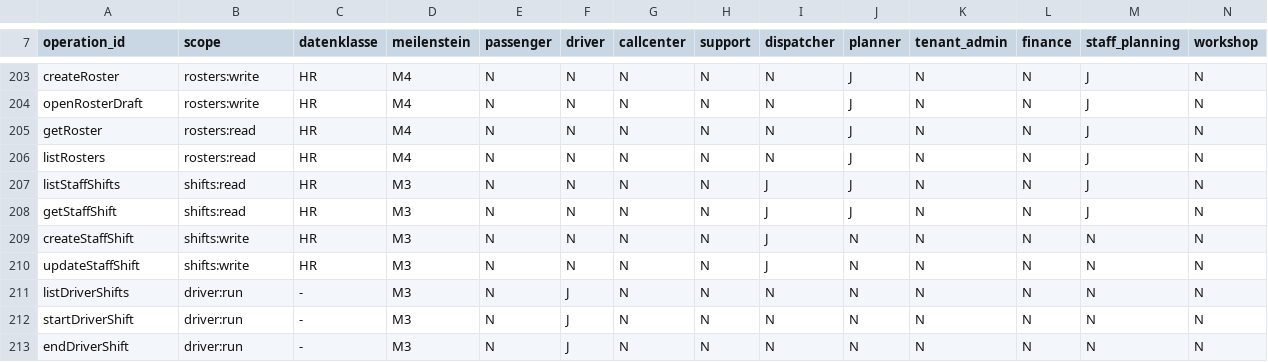
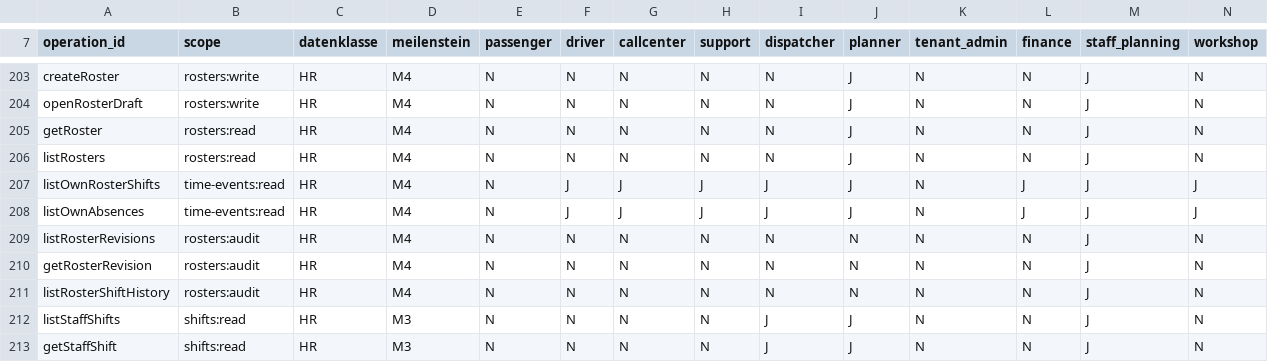
Before and after one commit to DataHub-Chiemgau/TAKTOVIA, a CSV file: backend/modules/identity/src/main/resources/rechtematrix/rechtematrix.csv, drawn as a sheet; only a part is shown, gaps mark what is left out; the shorter side is filled out with more unchanged rows.

```diff
--- a/backend/modules/identity/src/main/resources/rechtematrix/rechtematrix.csv
+++ b/backend/modules/identity/src/main/resources/rechtematrix/rechtematrix.csv
@@ -206,2 +206,7 @@ getRoster;rosters:read;HR;M4;N;N;N;N;N;J;N;N;J;N
 listRosters;rosters:read;HR;M4;N;N;N;N;N;J;N;N;J;N
+listOwnRosterShifts;time-events:read;HR;M4;N;J;J;J;J;J;N;J;J;J
+listOwnAbsences;time-events:read;HR;M4;N;J;J;J;J;J;N;J;J;J
+listRosterRevisions;rosters:audit;HR;M4;N;N;N;N;N;N;N;N;J;N
+getRosterRevision;rosters:audit;HR;M4;N;N;N;N;N;N;N;N;J;N
+listRosterShiftHistory;rosters:audit;HR;M4;N;N;N;N;N;N;N;N;J;N
 listStaffShifts;shifts:read;HR;M3;N;N;N;N;J;J;N;N;J;N
```
Also changed, not shown: 29 other files.
